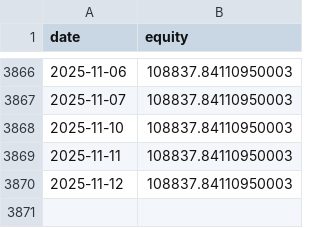
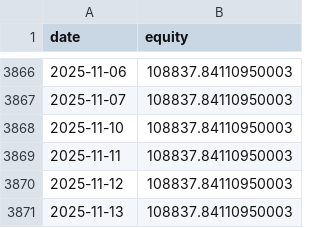
Before and after one commit to qsswgl/QT, a CSV file: backtest_results/daily/equity_curve_daily.csv, drawn as a sheet; only a part is shown, gaps mark what is left out.

```diff
--- a/backtest_results/daily/equity_curve_daily.csv
+++ b/backtest_results/daily/equity_curve_daily.csv
@@ -3870 +3870,2 @@ date,equity
 2025-11-12,108837.84110950003
+2025-11-13,108837.84110950003
```
Also changed, not shown: data/sample_tsla.csv, 11 other files.
